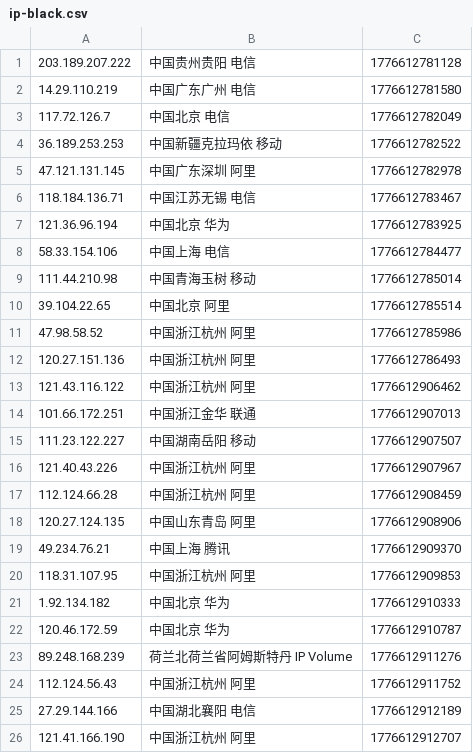
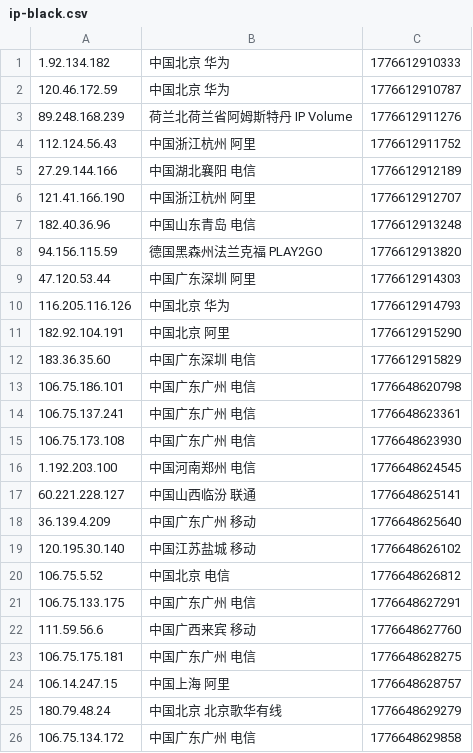
Before and after one commit to 4yop/4yop.github.io, a CSV file: data/ip-black/ip-black.csv, drawn as a sheet; only a part is shown; the shorter side is filled out with more unchanged rows; the diff covers the shown part only.

```diff
--- a/data/ip-black/ip-black.csv
+++ b/data/ip-black/ip-black.csv
@@ -1,21 +1 @@
-203.189.207.222,中国贵州贵阳 电信,1776612781128
-14.29.110.219,中国广东广州 电信,1776612781580
-117.72.126.7,中国北京 电信,1776612782049
-36.189.253.253,中国新疆克拉玛依 移动,1776612782522
-47.121.131.145,中国广东深圳 阿里,1776612782978
-118.184.136.71,中国江苏无锡 电信,1776612783467
-121.36.96.194,中国北京 华为,1776612783925
-58.33.154.106,中国上海 电信,1776612784477
-111.44.210.98,中国青海玉树 移动,1776612785014
-39.104.22.65,中国北京 阿里,1776612785514
-47.98.58.52,中国浙江杭州 阿里,1776612785986
-120.27.151.136,中国浙江杭州 阿里,1776612786493
-121.43.116.122,中国浙江杭州 阿里,1776612906462
-101.66.172.251,中国浙江金华 联通,1776612907013
-111.23.122.227,中国湖南岳阳 移动,1776612907507
-121.40.43.226,中国浙江杭州 阿里,1776612907967
-112.124.66.28,中国浙江杭州 阿里,1776612908459
-120.27.124.135,中国山东青岛 阿里,1776612908906
-49.234.76.21,中国上海 腾讯,1776612909370
-118.31.107.95,中国浙江杭州 阿里,1776612909853
 1.92.134.182,中国北京 华为,1776612910333
```
Also changed, not shown: 20 added rows elsewhere in this file, 10 other files.
